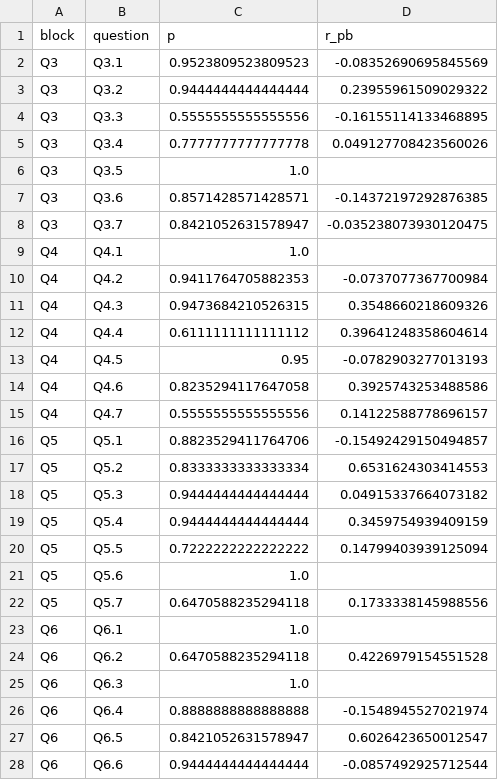
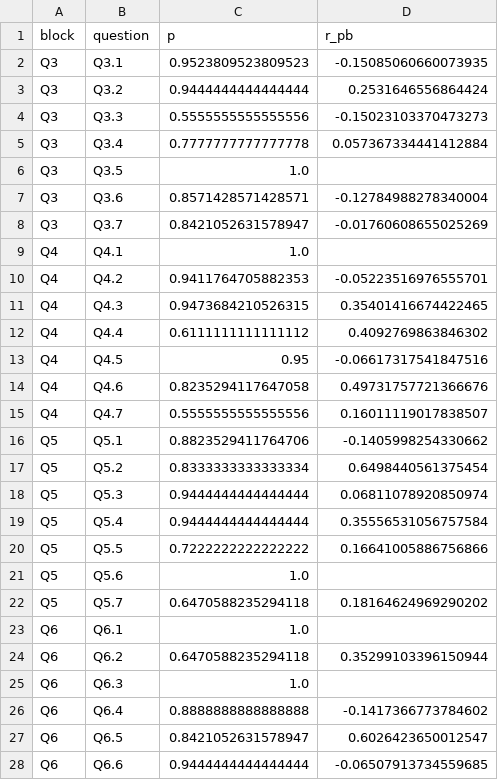
Before and after one commit to alemoraru/exceed-python-skill-assessment, a CSV file: data/processed/item_stats.csv, drawn as a sheet; only a part is shown; the diff covers the shown part only.

```diff
--- a/data/processed/item_stats.csv
+++ b/data/processed/item_stats.csv
@@ -1,28 +1,28 @@
 block,question,p,r_pb
-Q3,Q3.1,0.9523809523809523,-0.08352690695845569
-Q3,Q3.2,0.9444444444444444,0.23955961509029322
-Q3,Q3.3,0.5555555555555556,-0.16155114133468895
-Q3,Q3.4,0.7777777777777778,0.049127708423560026
+Q3,Q3.1,0.9523809523809523,-0.15085060660073935
+Q3,Q3.2,0.9444444444444444,0.2531646556864424
+Q3,Q3.3,0.5555555555555556,-0.15023103370473273
+Q3,Q3.4,0.7777777777777778,0.057367334441412884
 Q3,Q3.5,1.0,
-Q3,Q3.6,0.8571428571428571,-0.14372197292876385
-Q3,Q3.7,0.8421052631578947,-0.035238073930120475
+Q3,Q3.6,0.8571428571428571,-0.12784988278340004
+Q3,Q3.7,0.8421052631578947,-0.01760608655025269
 Q4,Q4.1,1.0,
-Q4,Q4.2,0.9411764705882353,-0.0737077367700984
-Q4,Q4.3,0.9473684210526315,0.3548660218609326
-Q4,Q4.4,0.6111111111111112,0.39641248358604614
-Q4,Q4.5,0.95,-0.0782903277013193
-Q4,Q4.6,0.8235294117647058,0.3925743253488586
-Q4,Q4.7,0.5555555555555556,0.14122588778696157
-Q5,Q5.1,0.8823529411764706,-0.15492429150494857
-Q5,Q5.2,0.8333333333333334,0.6531624303414553
-Q5,Q5.3,0.9444444444444444,0.04915337664073182
-Q5,Q5.4,0.9444444444444444,0.3459754939409159
-Q5,Q5.5,0.7222222222222222,0.14799403939125094
+Q4,Q4.2,0.9411764705882353,-0.05223516976555701
+Q4,Q4.3,0.9473684210526315,0.35401416674422465
+Q4,Q4.4,0.6111111111111112,0.4092769863846302
+Q4,Q4.5,0.95,-0.06617317541847516
+Q4,Q4.6,0.8235294117647058,0.49731757721366676
+Q4,Q4.7,0.5555555555555556,0.16011119017838507
+Q5,Q5.1,0.8823529411764706,-0.1405998254330662
+Q5,Q5.2,0.8333333333333334,0.6498440561375454
+Q5,Q5.3,0.9444444444444444,0.06811078920850974
+Q5,Q5.4,0.9444444444444444,0.35556531056757584
+Q5,Q5.5,0.7222222222222222,0.16641005886756866
 Q5,Q5.6,1.0,
-Q5,Q5.7,0.6470588235294118,0.1733338145988556
+Q5,Q5.7,0.6470588235294118,0.18164624969290202
 Q6,Q6.1,1.0,
-Q6,Q6.2,0.6470588235294118,0.4226979154551528
+Q6,Q6.2,0.6470588235294118,0.35299103396150944
 Q6,Q6.3,1.0,
-Q6,Q6.4,0.8888888888888888,-0.1548945527021974
+Q6,Q6.4,0.8888888888888888,-0.1417366773784602
 Q6,Q6.5,0.8421052631578947,0.6026423650012547
-Q6,Q6.6,0.9444444444444444,-0.0857492925712544
+Q6,Q6.6,0.9444444444444444,-0.06507913734559685
```
Also changed, not shown: 23 edited cells elsewhere in this file, data/processed/question_performance.csv, data/processed/top2_items.csv, 4 other files.
